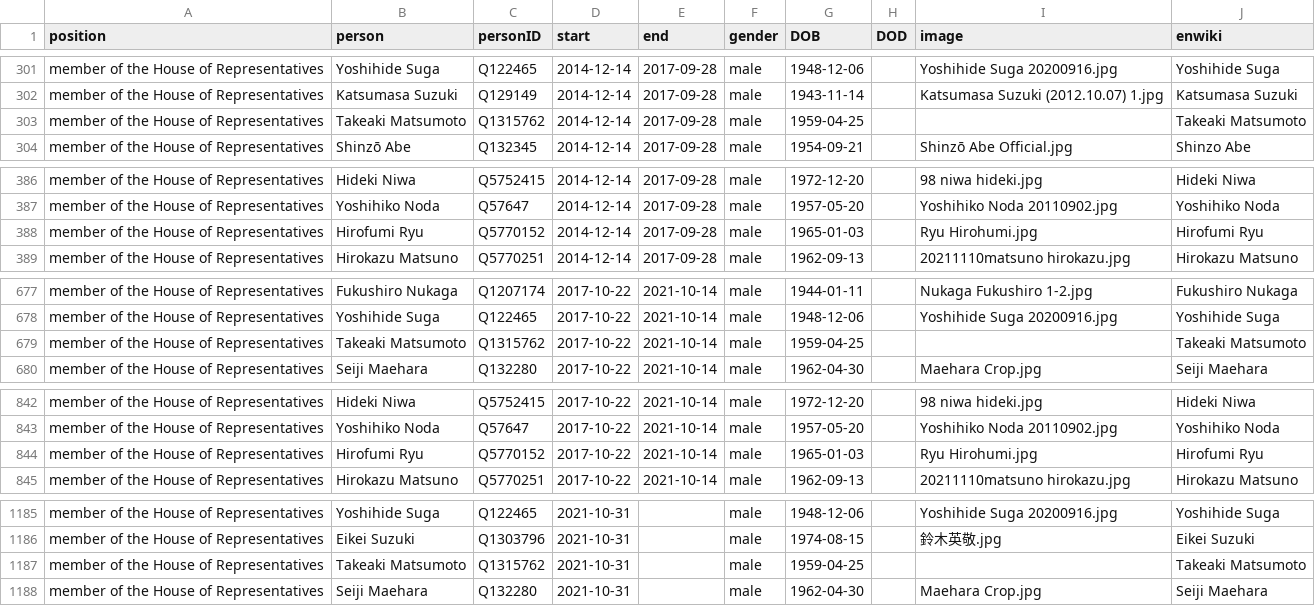
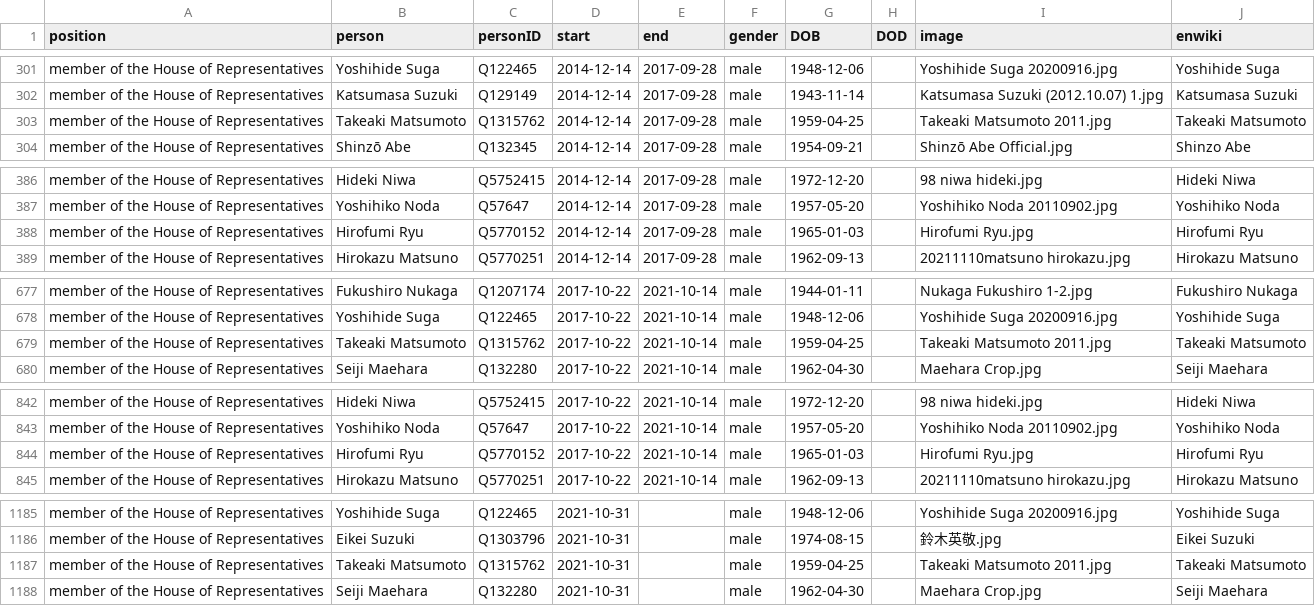
Before and after one commit to every-politician-scrapers/japan-ministers, a CSV file: html/legislators.csv, drawn as a sheet; only a part is shown, gaps mark what is left out; the diff covers the shown part only.

```diff
--- a/html/legislators.csv
+++ b/html/legislators.csv
@@ -302,3 +302,3 @@ member of the House of Representatives,Yoshihide Suga,Q122465,2014-12-14,2017-09
 member of the House of Representatives,Katsumasa Suzuki,Q129149,2014-12-14,2017-09-28,male,1943-11-14,,Katsumasa Suzuki (2012.10.07) 1.jpg,Katsumasa Suzuki
-member of the House of Representatives,Takeaki Matsumoto,Q1315762,2014-12-14,2017-09-28,male,1959-04-25,,,Takeaki Matsumoto
+member of the House of Representatives,Takeaki Matsumoto,Q1315762,2014-12-14,2017-09-28,male,1959-04-25,,Takeaki Matsumoto 2011.jpg,Takeaki Matsumoto
 member of the House of Representatives,Shinzō Abe,Q132345,2014-12-14,2017-09-28,male,1954-09-21,,Shinzō Abe Official.jpg,Shinzo Abe
@@ -387,3 +387,3 @@ member of the House of Representatives,Hideki Niwa,Q5752415,2014-12-14,2017-09-2
 member of the House of Representatives,Yoshihiko Noda,Q57647,2014-12-14,2017-09-28,male,1957-05-20,,Yoshihiko Noda 20110902.jpg,Yoshihiko Noda
-member of the House of Representatives,Hirofumi Ryu,Q5770152,2014-12-14,2017-09-28,male,1965-01-03,,Ryu Hirohumi.jpg,Hirofumi Ryu
+member of the House of Representatives,Hirofumi Ryu,Q5770152,2014-12-14,2017-09-28,male,1965-01-03,,Hirofumi Ryu.jpg,Hirofumi Ryu
 member of the House of Representatives,Hirokazu Matsuno,Q5770251,2014-12-14,2017-09-28,male,1962-09-13,,20211110matsuno hirokazu.jpg,Hirokazu Matsuno
@@ -678,3 +678,3 @@ member of the House of Representatives,Fukushiro Nukaga,Q1207174,2017-10-22,2021
 member of the House of Representatives,Yoshihide Suga,Q122465,2017-10-22,2021-10-14,male,1948-12-06,,Yoshihide Suga 20200916.jpg,Yoshihide Suga
-member of the House of Representatives,Takeaki Matsumoto,Q1315762,2017-10-22,2021-10-14,male,1959-04-25,,,Takeaki Matsumoto
+member of the House of Representatives,Takeaki Matsumoto,Q1315762,2017-10-22,2021-10-14,male,1959-04-25,,Takeaki Matsumoto 2011.jpg,Takeaki Matsumoto
 member of the House of Representatives,Seiji Maehara,Q132280,2017-10-22,2021-10-14,male,1962-04-30,,Maehara Crop.jpg,Seiji Maehara
@@ -843,3 +843,3 @@ member of the House of Representatives,Hideki Niwa,Q5752415,2017-10-22,2021-10-1
 member of the House of Representatives,Yoshihiko Noda,Q57647,2017-10-22,2021-10-14,male,1957-05-20,,Yoshihiko Noda 20110902.jpg,Yoshihiko Noda
-member of the House of Representatives,Hirofumi Ryu,Q5770152,2017-10-22,2021-10-14,male,1965-01-03,,Ryu Hirohumi.jpg,Hirofumi Ryu
+member of the House of Representatives,Hirofumi Ryu,Q5770152,2017-10-22,2021-10-14,male,1965-01-03,,Hirofumi Ryu.jpg,Hirofumi Ryu
 member of the House of Representatives,Hirokazu Matsuno,Q5770251,2017-10-22,2021-10-14,male,1962-09-13,,20211110matsuno hirokazu.jpg,Hirokazu Matsuno
@@ -1186,3 +1186,3 @@ member of the House of Representatives,Yoshihide Suga,Q122465,2021-10-31,,male,1
 member of the House of Representatives,Eikei Suzuki,Q1303796,2021-10-31,,male,1974-08-15,,鈴木英敬.jpg,Eikei Suzuki
-member of the House of Representatives,Takeaki Matsumoto,Q1315762,2021-10-31,,male,1959-04-25,,,Takeaki Matsumoto
+member of the House of Representatives,Takeaki Matsumoto,Q1315762,2021-10-31,,male,1959-04-25,,Takeaki Matsumoto 2011.jpg,Takeaki Matsumoto
 member of the House of Representatives,Seiji Maehara,Q132280,2021-10-31,,male,1962-04-30,,Maehara Crop.jpg,Seiji Maehara
```
Also changed, not shown: 1 edited cell elsewhere in this file, html/holders21.csv.
